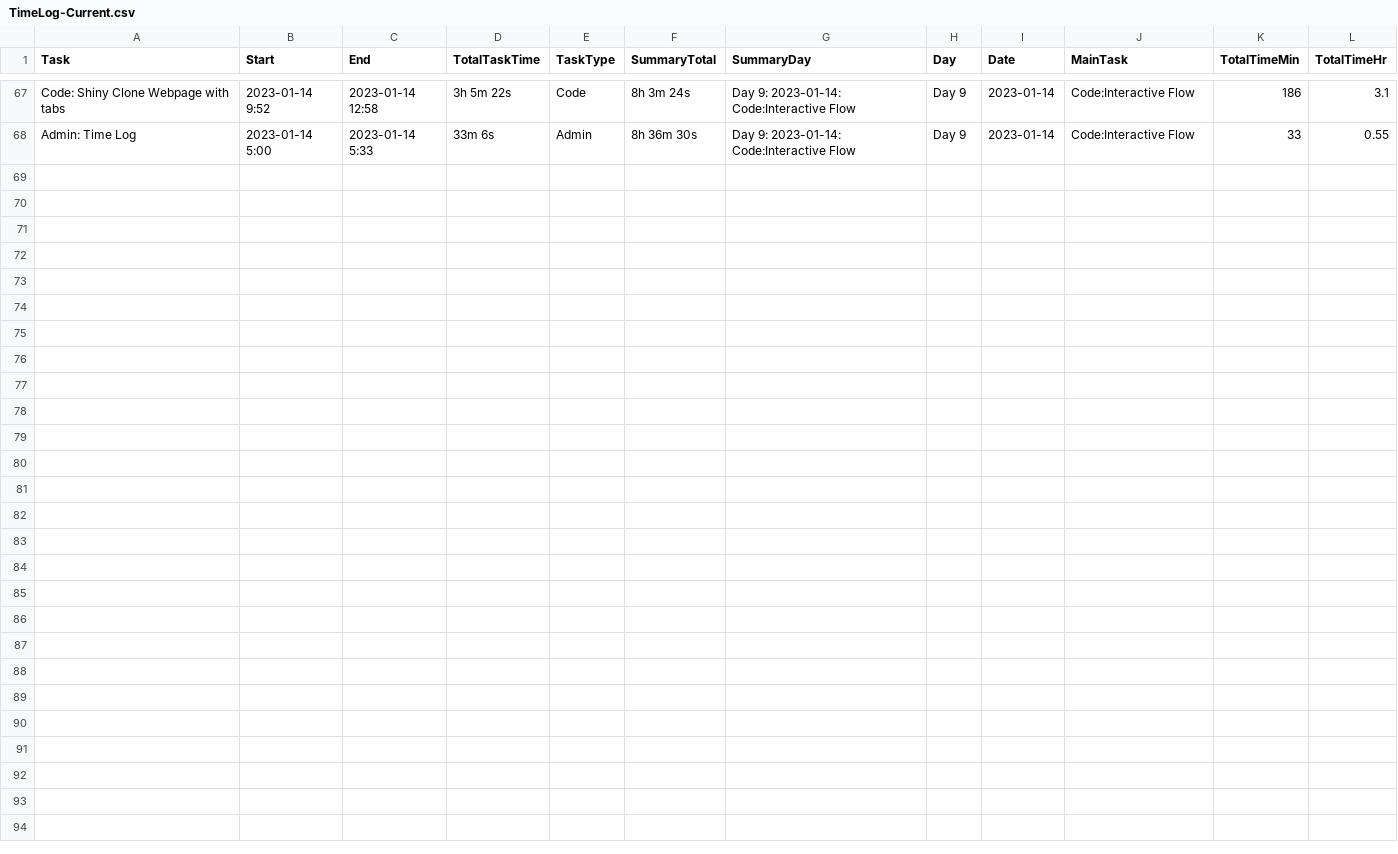
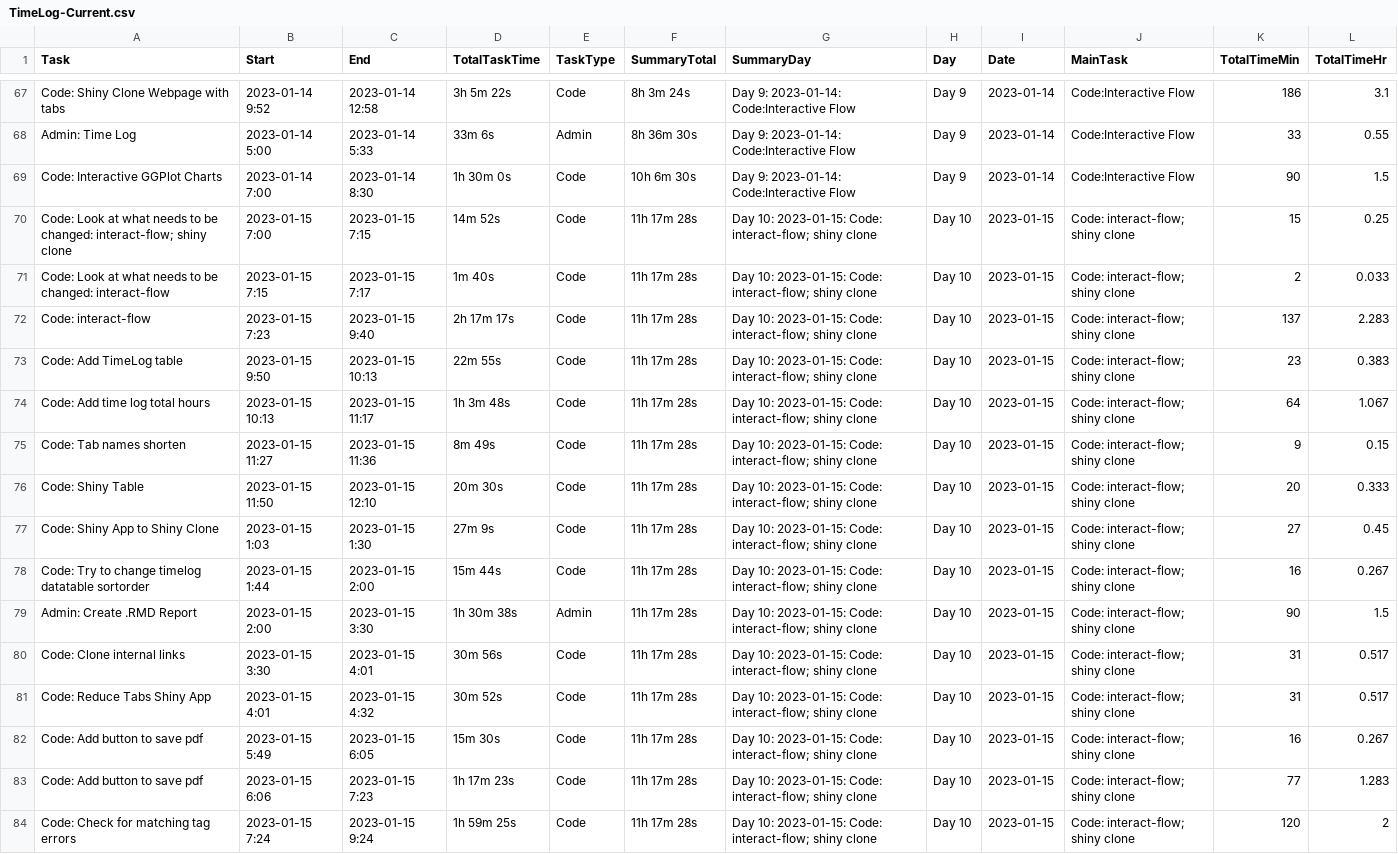
Before and after one commit to WendyAnthony/Code_Each_Day, a CSV file: My_Code/GeogInteractive/TimeLog-Current.csv, drawn as a sheet; only a part is shown, gaps mark what is left out.

```diff
--- a/My_Code/GeogInteractive/TimeLog-Current.csv
+++ b/My_Code/GeogInteractive/TimeLog-Current.csv
@@ -68 +68,17 @@ Code: Shiny Clone Webpage with tabs,2023-01-14 9:52,2023-01-14 12:58,3h 5m 22s,C
 Admin: Time Log,2023-01-14 5:00,2023-01-14 5:33,33m 6s,Admin,8h 36m 30s,Day 9: 2023-01-14: Code:Interactive Flow,Day 9,2023-01-14,Code:Interactive Flow,33,0.55
+Code: Interactive GGPlot Charts,2023-01-14 7:00,2023-01-14 8:30,1h 30m 0s,Code,10h 6m 30s,Day 9: 2023-01-14: Code:Interactive Flow,Day 9,2023-01-14,Code:Interactive Flow,90,1.5
+Code: Look at what needs to be changed: interact-flow; shiny clone,2023-01-15 7:00,2023-01-15 7:15,14m 52s,Code,11h 17m 28s,Day 10: 2023-01-15: Code: interact-flow; shiny clone,Day 10,2023-01-15,Code: interact-flow; shiny clone,15,0.25
+Code: Look at what needs to be changed: interact-flow,2023-01-15 7:15,2023-01-15 7:17,1m 40s,Code,11h 17m 28s,Day 10: 2023-01-15: Code: interact-flow; shiny clone,Day 10,2023-01-15,Code: interact-flow; shiny clone,2,0.033
+Code: interact-flow,2023-01-15 7:23,2023-01-15 9:40,2h 17m 17s,Code,11h 17m 28s,Day 10: 2023-01-15: Code: interact-flow; shiny clone,Day 10,2023-01-15,Code: interact-flow; shiny clone,137,2.283
+Code: Add TimeLog table,2023-01-15 9:50,2023-01-15 10:13,22m 55s,Code,11h 17m 28s,Day 10: 2023-01-15: Code: interact-flow; shiny clone,Day 10,2023-01-15,Code: interact-flow; shiny clone,23,0.383
+Code: Add time log total hours,2023-01-15 10:13,2023-01-15 11:17,1h 3m 48s,Code,11h 17m 28s,Day 10: 2023-01-15: Code: interact-flow; shiny clone,Day 10,2023-01-15,Code: interact-flow; shiny clone,64,1.067
+Code: Tab names shorten,2023-01-15 11:27,2023-01-15 11:36,8m 49s,Code,11h 17m 28s,Day 10: 2023-01-15: Code: interact-flow; shiny clone,Day 10,2023-01-15,Code: interact-flow; shiny clone,9,0.15
+Code: Shiny Table,2023-01-15 11:50,2023-01-15 12:10,20m 30s,Code,11h 17m 28s,Day 10: 2023-01-15: Code: interact-flow; shiny clone,Day 10,2023-01-15,Code: interact-flow; shiny clone,20,0.333
+Code: Shiny App to Shiny Clone,2023-01-15 1:03,2023-01-15 1:30,27m 9s,Code,11h 17m 28s,Day 10: 2023-01-15: Code: interact-flow; shiny clone,Day 10,2023-01-15,Code: interact-flow; shiny clone,27,0.45
+Code: Try to change timelog datatable sortorder,2023-01-15 1:44,2023-01-15 2:00,15m 44s,Code,11h 17m 28s,Day 10: 2023-01-15: Code: interact-flow; shiny clone,Day 10,2023-01-15,Code: interact-flow; shiny clone,16,0.267
+Admin: Create .RMD Report,2023-01-15 2:00,2023-01-15 3:30,1h 30m 38s,Admin,11h 17m 28s,Day 10: 2023-01-15: Code: interact-flow; shiny clone,Day 10,2023-01-15,Code: interact-flow; shiny clone,90,1.5
+Code: Clone internal links,2023-01-15 3:30,2023-01-15 4:01,30m 56s,Code,11h 17m 28s,Day 10: 2023-01-15: Code: interact-flow; shiny clone,Day 10,2023-01-15,Code: interact-flow; shiny clone,31,0.517
+Code: Reduce Tabs Shiny App,2023-01-15 4:01,2023-01-15 4:32,30m 52s,Code,11h 17m 28s,Day 10: 2023-01-15: Code: interact-flow; shiny clone,Day 10,2023-01-15,Code: interact-flow; shiny clone,31,0.517
+Code: Add button to save pdf,2023-01-15 5:49,2023-01-15 6:05,15m 30s,Code,11h 17m 28s,Day 10: 2023-01-15: Code: interact-flow; shiny clone,Day 10,2023-01-15,Code: interact-flow; shiny clone,16,0.267
+Code: Add button to save pdf,2023-01-15 6:06,2023-01-15 7:23,1h 17m 23s,Code,11h 17m 28s,Day 10: 2023-01-15: Code: interact-flow; shiny clone,Day 10,2023-01-15,Code: interact-flow; shiny clone,77,1.283
+Code: Check for matching tag errors,2023-01-15 7:24,2023-01-15 9:24,1h 59m 25s,Code,11h 17m 28s,Day 10: 2023-01-15: Code: interact-flow; shiny clone,Day 10,2023-01-15,Code: interact-flow; shiny clone,120,2
```
Also changed, not shown: 2 other files.
